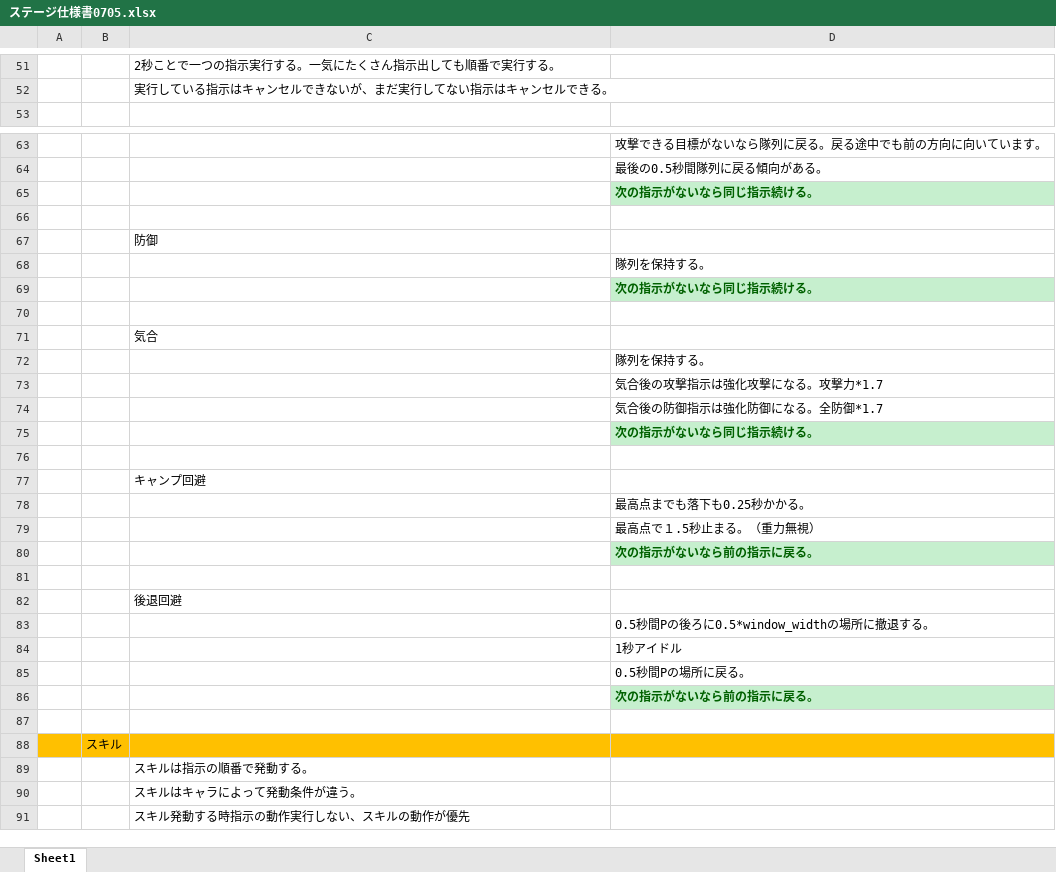
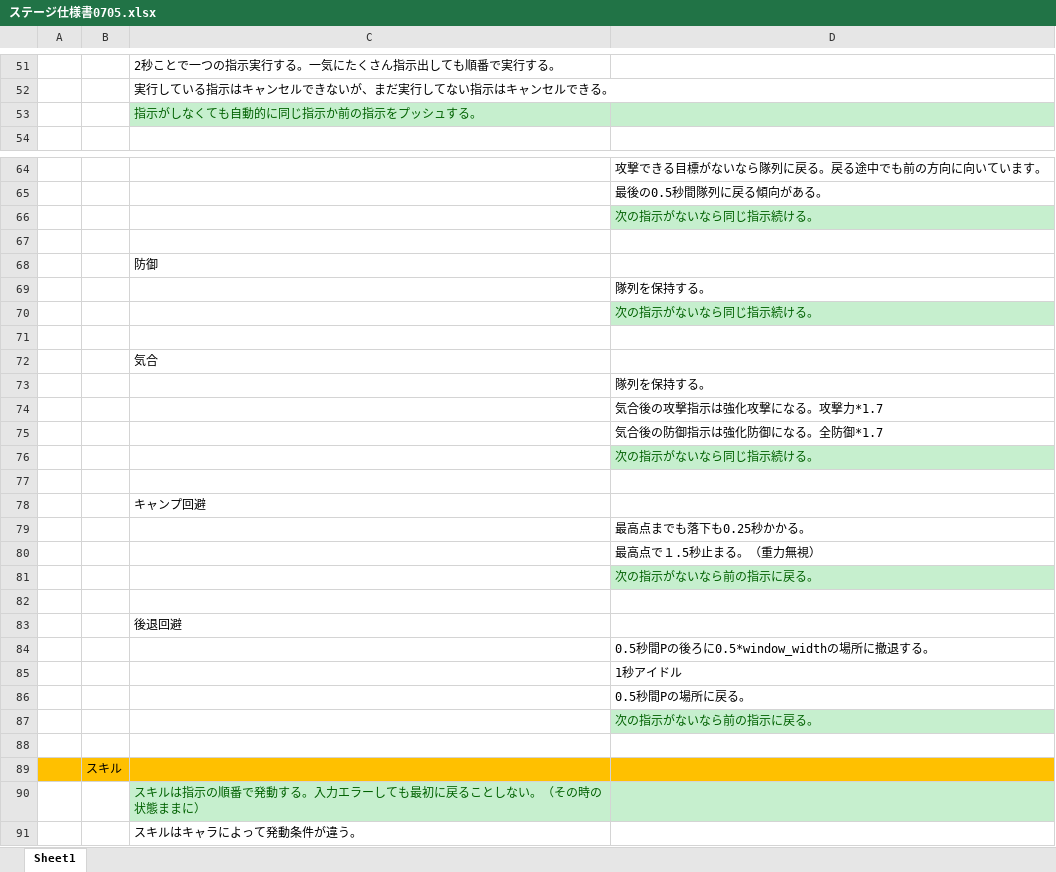
Before and after one commit to Pixelwhale/TheGameIsAfoot, an Excel workbook: ステージ仕様書0705.xlsx, sheet Sheet1, drawn as a sheet; only a part is shown, gaps mark what is left out; the shorter side is filled out with more unchanged rows; values as stored, in another font and other column widths than the file's, no borders; addresses are those after the commit; the diff covers the shown part only; the diff names each change by its address in the sheet, - before the commit and + after, or states it on an @@ line.

Commit message:
仕様更新

```diff
--- a/ステージ仕様書0705.xlsx (sheet Sheet1)
+++ b/ステージ仕様書0705.xlsx (sheet Sheet1)
+row 53:  |  | 指示がしなくても自動的に同じ指示か前の指示をプッシュする。
-D66 bold: on
+D66 bold: off
-D70 bold: on
+D70 bold: off
-D76 bold: on
+D76 bold: off
-D81 bold: on
+D81 bold: off
-D87 bold: on
+D87 bold: off
-C90: スキルは指示の順番で発動する。
+C90: スキルは指示の順番で発動する。入力エラーしても最初に戻ることしない。（その時の状態ままに）
-C90:D90 fill: none
+C90:D90 fill: #C6EFCE
-C90 text colour: black
+C90 text colour: #006100
```
Also changed, not shown: cell formats elsewhere in this sheet.
